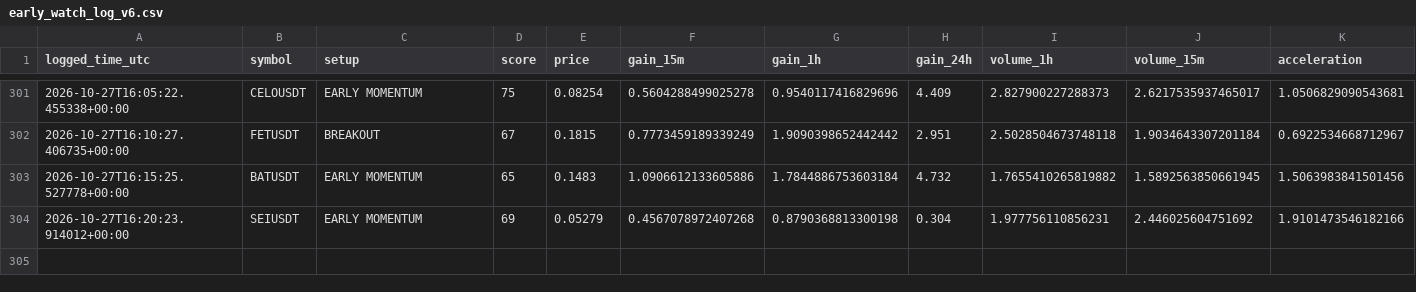
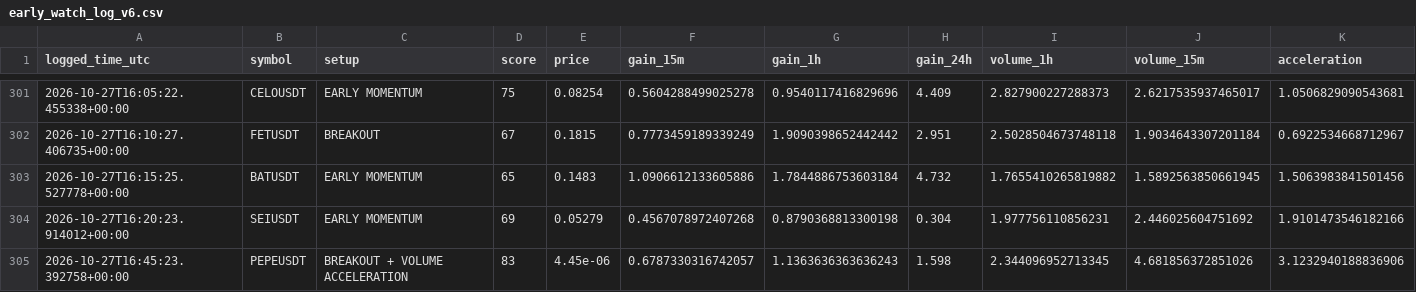
Before and after one commit to solom20232007/v6, a CSV file: early_watch_log_v6.csv, drawn as a sheet; only a part is shown, gaps mark what is left out; rows hold the shown columns only; the diff names each change by its address in the sheet, - before the commit and + after, or states it on an @@ line.

```diff
--- a/early_watch_log_v6.csv
+++ b/early_watch_log_v6.csv
+row 305: 2026-10-27T16:45:23.392758+00:00 | PEPEUSDT | BREAKOUT + VOLUME ACCELERATION | 83 | 4.45e-06 | 0.6787330316742057 | 1.1363636363636243 | 1.598 | 2.344096952713345 | 4.681856372851026 | 3.1232940188836906
```
Also changed, not shown: early_scan_diagnostics_v6.csv, 1 other file.
